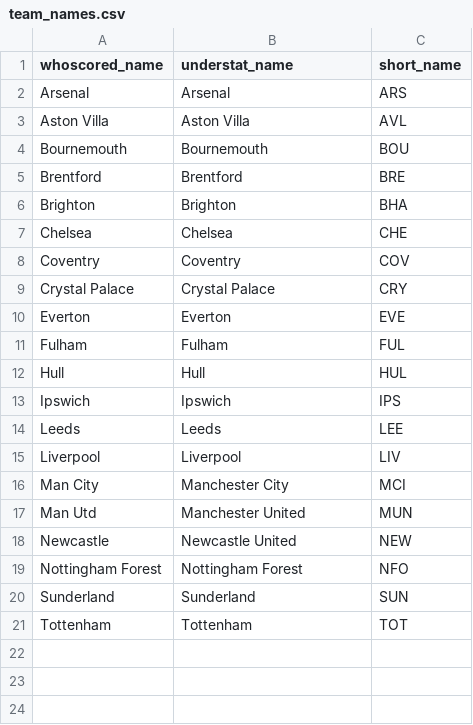
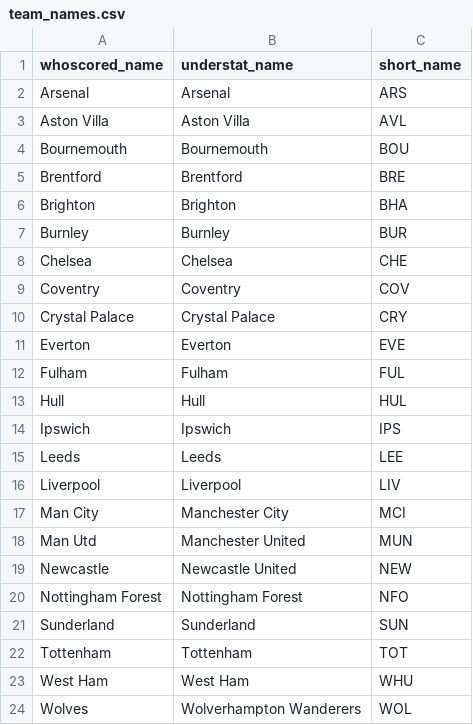
Before and after one commit to isbhayat1905/premistats, a CSV file: dbt/seeds/team_names.csv, drawn as a sheet; the diff names each change by its address in the sheet, - before the commit and + after, or states it on an @@ line.

```diff
--- a/dbt/seeds/team_names.csv
+++ b/dbt/seeds/team_names.csv
+row 7: Burnley | Burnley | BUR
+row 23: West Ham | West Ham | WHU
+row 24: Wolves | Wolverhampton Wanderers | WOL
```
Also changed, not shown: 2 other files.
